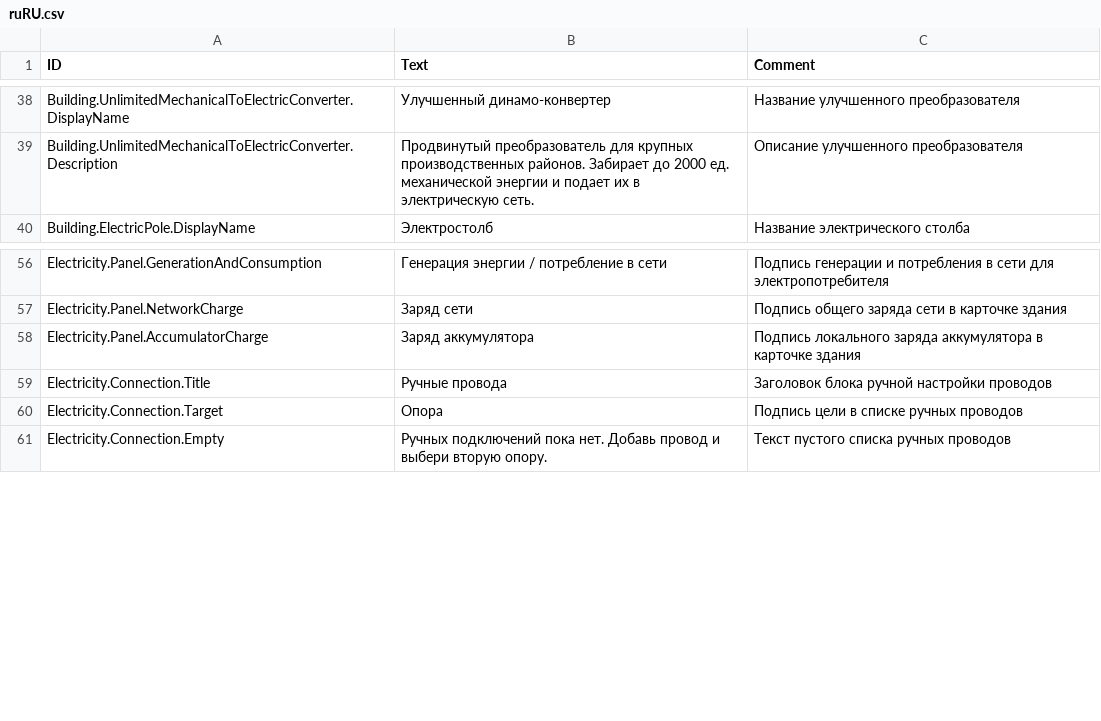
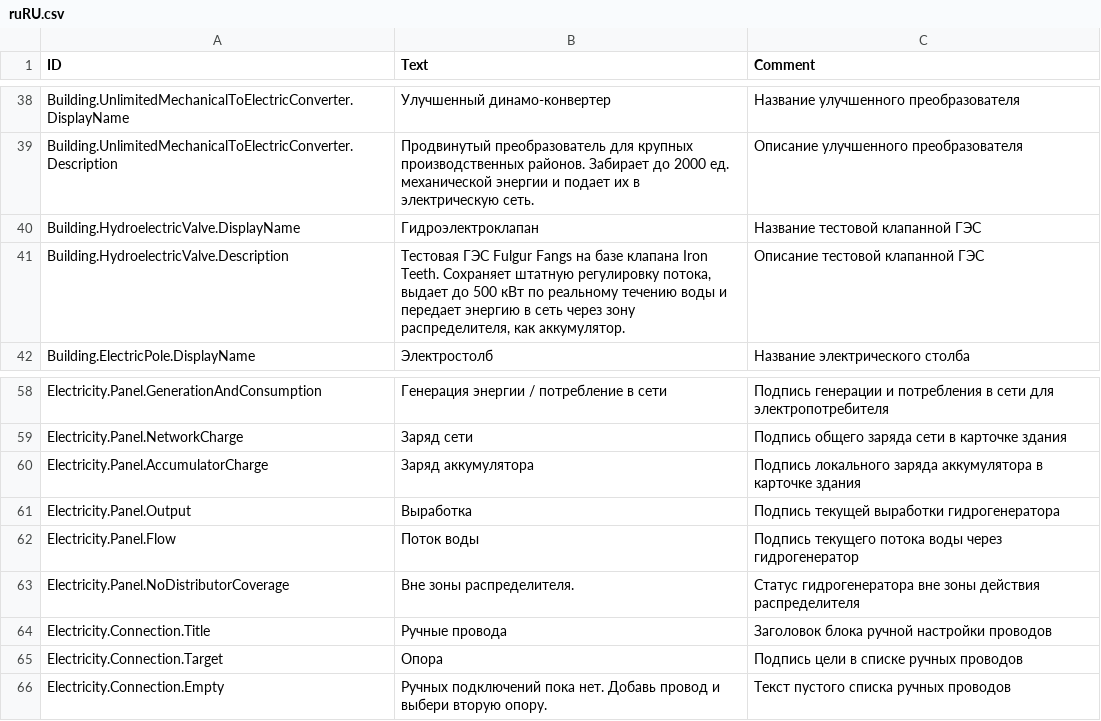
Before and after one commit to dmitryplyaskin/Fulgur-Fangs_Timberborn-mod, a CSV file: version-1.0/Localizations/ruRU.csv, drawn as a sheet; only a part is shown, gaps mark what is left out.

```diff
--- a/version-1.0/Localizations/ruRU.csv
+++ b/version-1.0/Localizations/ruRU.csv
@@ -39,2 +39,4 @@ Building.UnlimitedMechanicalToElectricConverter.DisplayName,Улучшенный
 Building.UnlimitedMechanicalToElectricConverter.Description,"Продвинутый преобразователь для крупных производственных районов. Забирает до 2000 ед. механической энергии и подает их в электрическую сеть.",Описание улучшенного преобразователя
+Building.HydroelectricValve.DisplayName,Гидроэлектроклапан,Название тестовой клапанной ГЭС
+Building.HydroelectricValve.Description,"Тестовая ГЭС Fulgur Fangs на базе клапана Iron Teeth. Сохраняет штатную регулировку потока, выдает до 500 кВт по реальному течению воды и передает энергию в сеть через зону распределителя, как аккумулятор.",Описание тестовой клапанной ГЭС
 Building.ElectricPole.DisplayName,Электростолб,Название электрического столба
@@ -58,2 +60,5 @@ Electricity.Panel.NetworkCharge,Заряд сети,Подпись общего
 Electricity.Panel.AccumulatorCharge,Заряд аккумулятора,Подпись локального заряда аккумулятора в карточке здания
+Electricity.Panel.Output,Выработка,Подпись текущей выработки гидрогенератора
+Electricity.Panel.Flow,Поток воды,Подпись текущего потока воды через гидрогенератор
+Electricity.Panel.NoDistributorCoverage,Вне зоны распределителя.,Статус гидрогенератора вне зоны действия распределителя
 Electricity.Connection.Title,Ручные провода,Заголовок блока ручной настройки проводов
```
Also changed, not shown: version-1.0/Localizations/enUS.csv, 17 other files.
